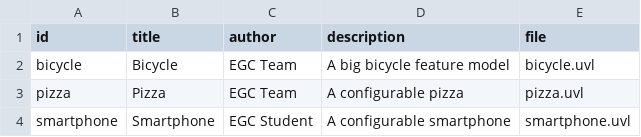
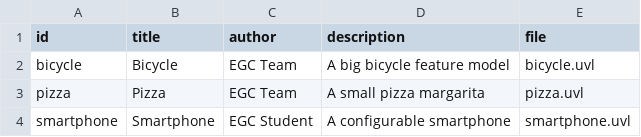
Before and after one commit to carmenquesada/minireto-01-uvl-cicd, a CSV file: catalog.csv, drawn as a sheet.

Commit message:
Update catalog.csv
Cambio en otra descripción

```diff
--- a/catalog.csv
+++ b/catalog.csv
@@ -2,3 +2,3 @@ id,title,author,description,file
 bicycle,Bicycle,EGC Team,A big bicycle feature model,bicycle.uvl
-pizza,Pizza,EGC Team,A configurable pizza,pizza.uvl
+pizza,Pizza,EGC Team,A small pizza margarita,pizza.uvl
 smartphone,Smartphone,EGC Student,A configurable smartphone,smartphone.uvl
```
